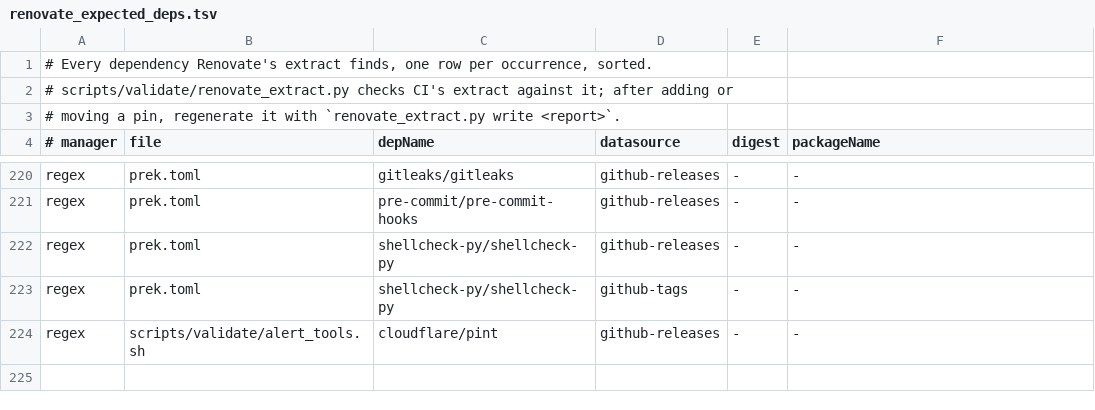
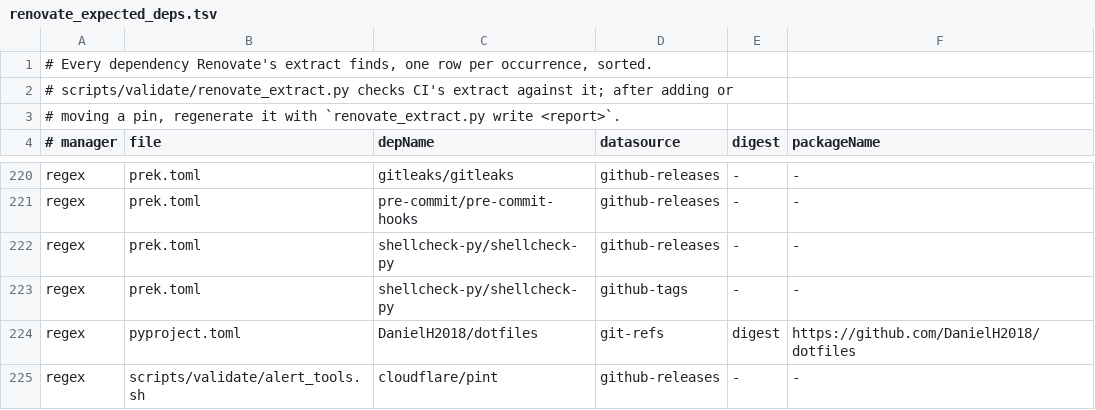
Before and after one commit to DanielH2018/server, a TSV file: scripts/validate/renovate_expected_deps.tsv, drawn as a sheet; only a part is shown, gaps mark what is left out; the diff names each change by its address in the sheet, - before the commit and + after, or states it on an @@ line.

```diff
--- a/scripts/validate/renovate_expected_deps.tsv
+++ b/scripts/validate/renovate_expected_deps.tsv
+row 224: regex | pyproject.toml | DanielH2018/dotfiles | git-refs | digest | https://github.com/DanielH2018/dotfiles
```
Also changed, not shown: 2 other files.
